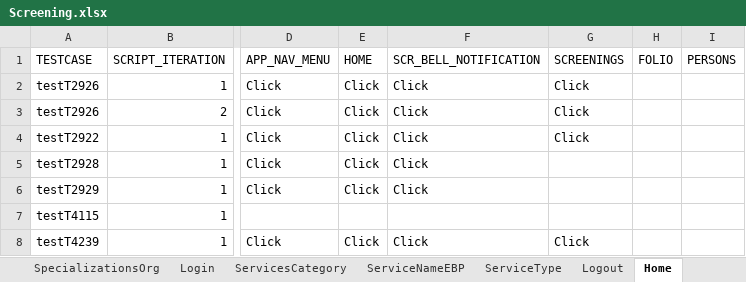
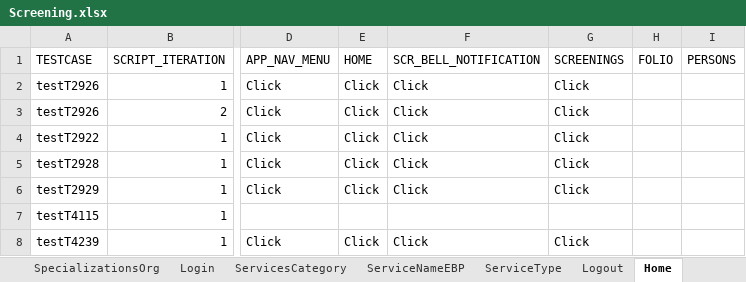
Before and after one commit to Devendra007-star/DataSheet, an Excel workbook: Screening.xlsx, sheet Home, drawn as a sheet; only a part is shown, gaps mark what is left out; values as stored, in another font and other column widths than the file's, no borders; the diff names each change by its address in the sheet, - before the commit and + after, or states it on an @@ line.

```diff
--- a/Screening.xlsx (sheet Home)
+++ b/Screening.xlsx (sheet Home)
-G5:G6 (SCREENINGS): (empty)
+G5:G6 (SCREENINGS): Click
```
Also changed, not shown: sheet ScreeningValidatePerson, sheet ScreeningAllegations, sheet ScreeningDetails.
